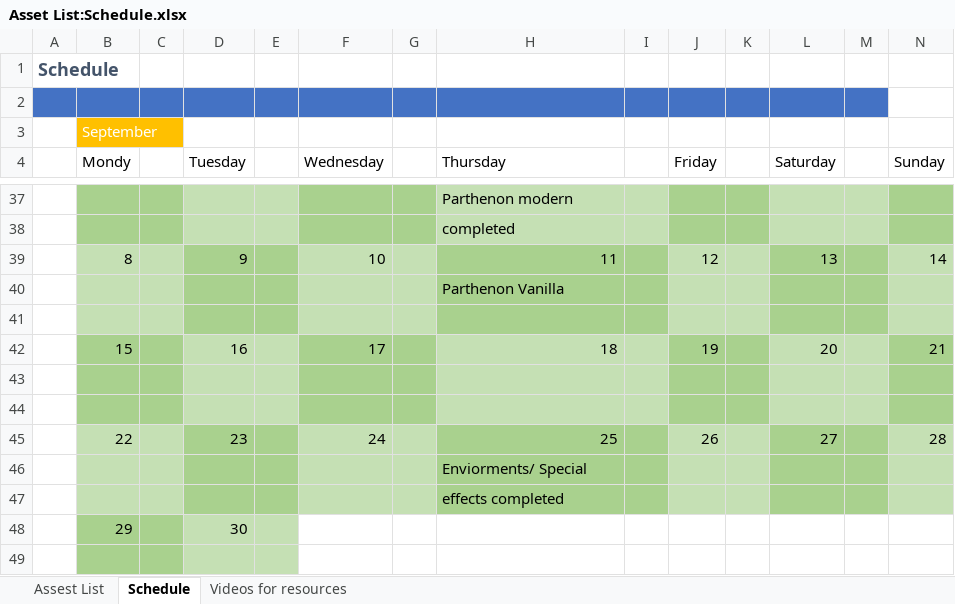
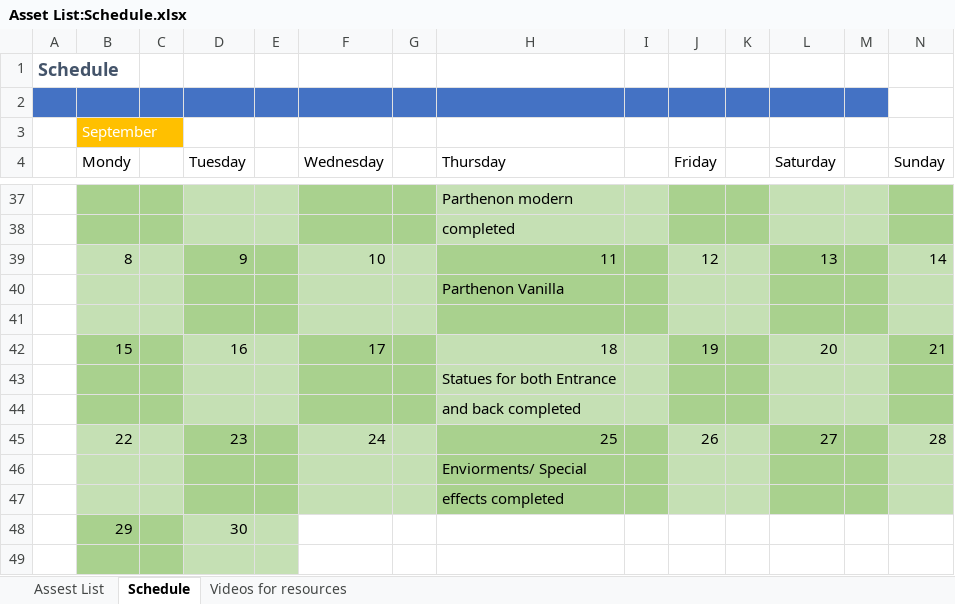
Before and after one commit to Mozamb13/DGM-3650, an Excel workbook: Asset List:Schedule.xlsx, sheet Schedule, drawn as a sheet; only a part is shown, gaps mark what is left out; values as stored, in another font and other column widths than the file's, no borders; the diff names each change by its address in the sheet, - before the commit and + after, or states it on an @@ line.

Commit message:
update

```diff
--- a/Asset List:Schedule.xlsx (sheet Schedule)
+++ b/Asset List:Schedule.xlsx (sheet Schedule)
-H43 (Thursday): (empty)
+H43 (Thursday): Statues for both Entrance
-H44 (Thursday): (empty)
+H44 (Thursday): and back completed
```
